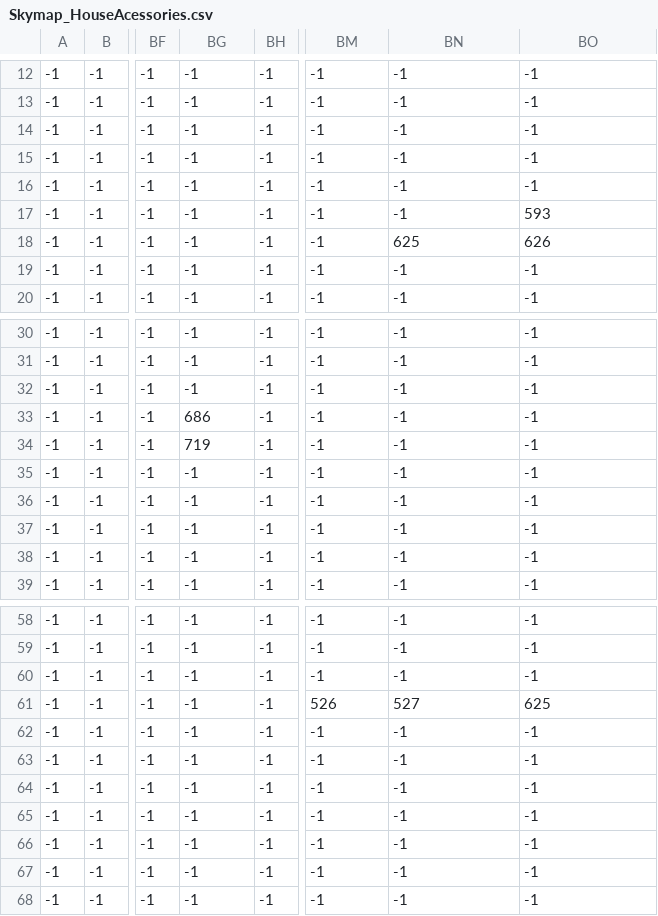
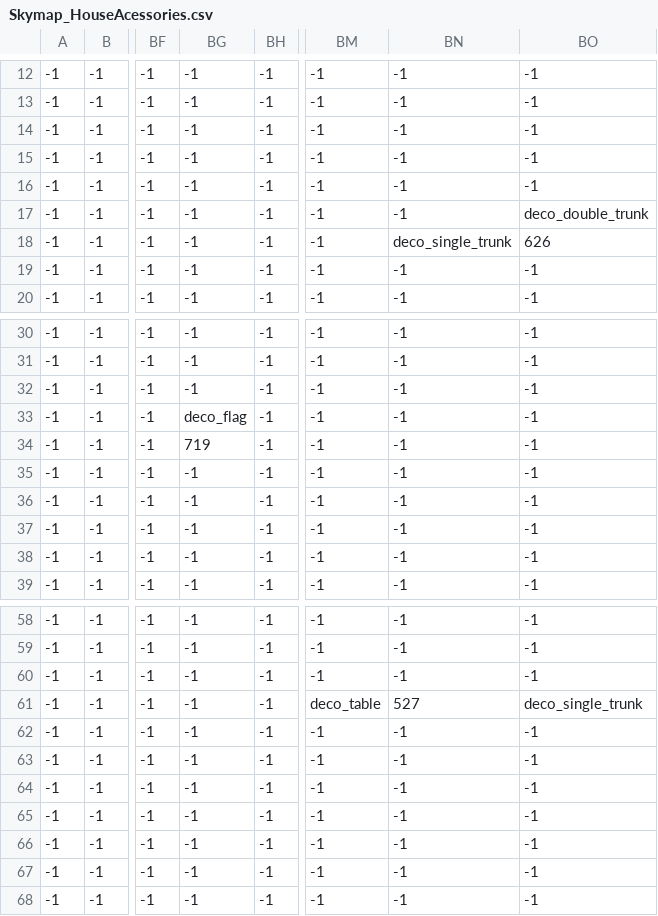
Before and after one commit to DanielNasc/koshigisan-prototype, a CSV file: assets/positions/Sky/Skymap_HouseAcessories.csv, drawn as a sheet; only a part is shown, gaps mark what is left out; the diff names each change by its address in the sheet, - before the commit and + after, or states it on an @@ line.

```diff
--- a/assets/positions/Sky/Skymap_HouseAcessories.csv
+++ b/assets/positions/Sky/Skymap_HouseAcessories.csv
-BO17: 593
+BO17: deco_double_trunk
-BN18: 625
+BN18: deco_single_trunk
-BG33: 686
+BG33: deco_flag
-BM61: 526
+BM61: deco_table
-BO61: 625
+BO61: deco_single_trunk
```
Also changed, not shown: 12 other files.
